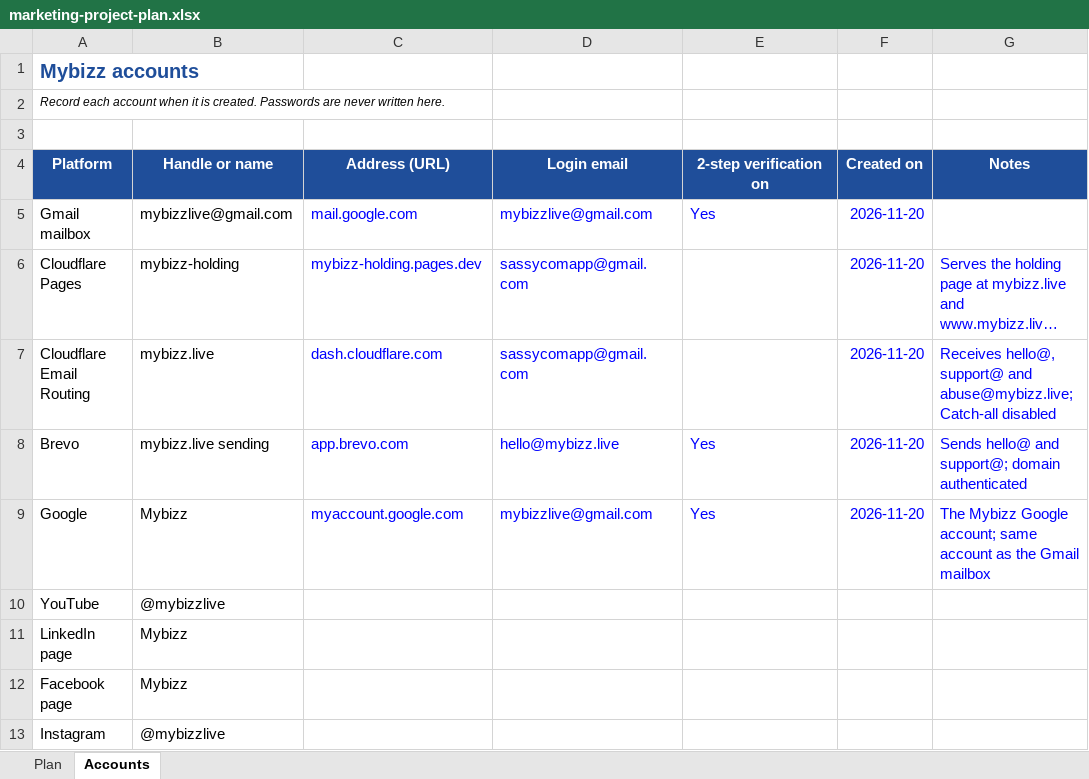
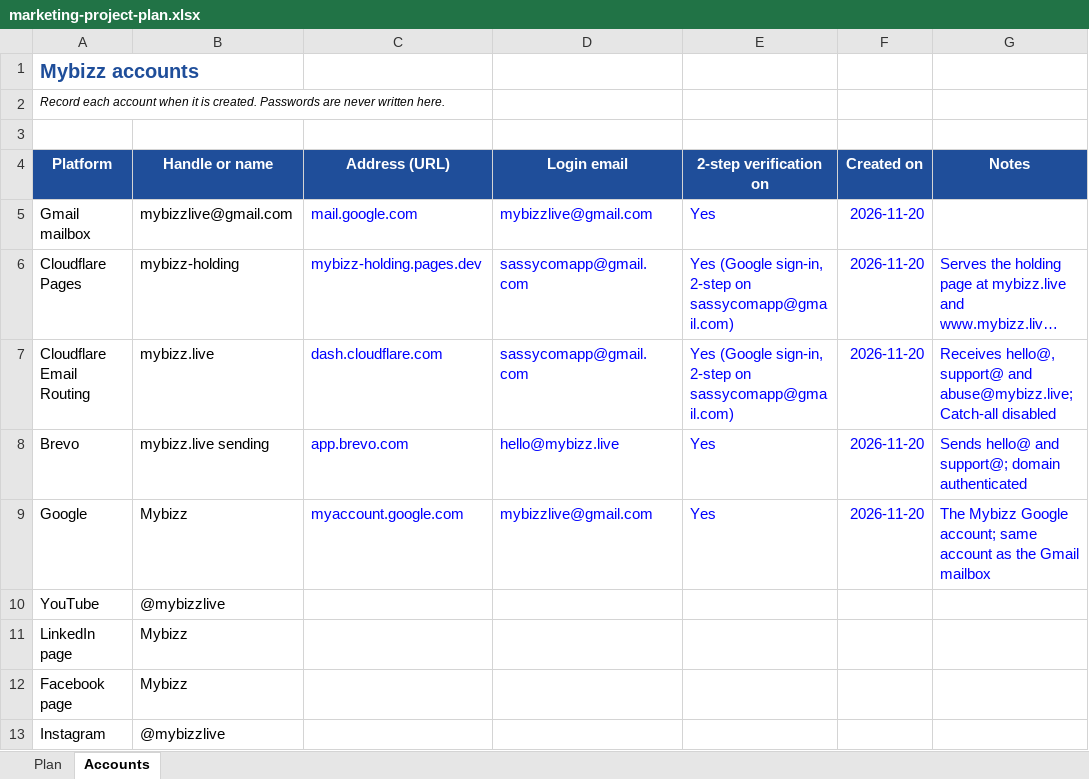
Before and after one commit to sassycomapp/data-mybizz-mgt, an Excel workbook: marketing/marketing-project-plan.xlsx, sheet Accounts, drawn as a sheet; only a part is shown; long unchanged cells end in …; values as stored, in another font and other column widths than the file's, no borders; the diff names each change by its address in the sheet, - before the commit and + after, or states it on an @@ line.

```diff
--- a/marketing/marketing-project-plan.xlsx (sheet Accounts)
+++ b/marketing/marketing-project-plan.xlsx (sheet Accounts)
-E6:E7 (2-step verification on): (empty)
+E6:E7 (2-step verification on): Yes (Google sign-in, 2-step on sassycomapp@gmail.com)
```
Also changed, not shown: 1 other file.
